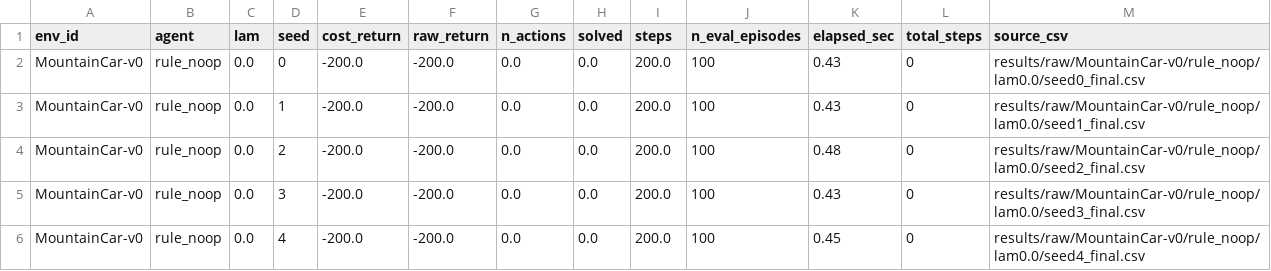
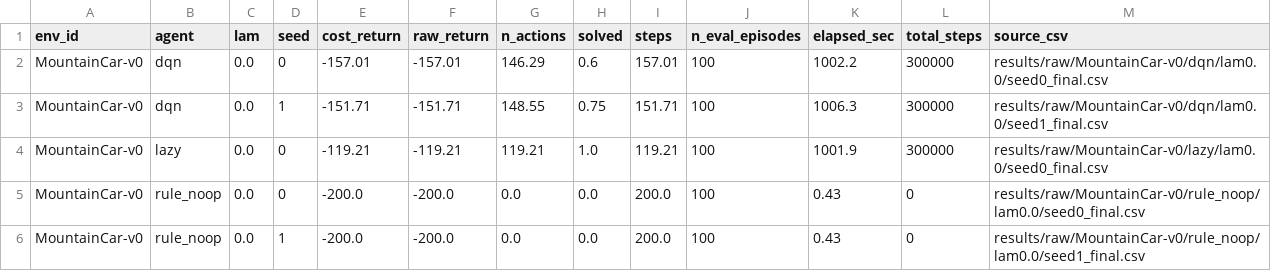
Before and after one commit to hyeseongjeon5-png/when-to-act-rl, a CSV file: results/aggregate/MountainCar-v0_conditions.csv, drawn as a sheet; only a part is shown; the shorter side is filled out with more unchanged rows; the diff names each change by its address in the sheet, - before the commit and + after, or states it on an @@ line.

```diff
--- a/results/aggregate/MountainCar-v0_conditions.csv
+++ b/results/aggregate/MountainCar-v0_conditions.csv
+row 2: MountainCar-v0 | dqn | 0.0 | 0 | -157.01 | -157.01 | 146.29 | 0.6 | 157.01 | 100 | 1002.2 | 300000 | results/raw/MountainCar-v0/dqn/lam0.0/seed0_final.csv
+row 3: MountainCar-v0 | dqn | 0.0 | 1 | -151.71 | -151.71 | 148.55 | 0.75 | 151.71 | 100 | 1006.3 | 300000 | results/raw/MountainCar-v0/dqn/lam0.0/seed1_final.csv
+row 4: MountainCar-v0 | lazy | 0.0 | 0 | -119.21 | -119.21 | 119.21 | 1.0 | 119.21 | 100 | 1001.9 | 300000 | results/raw/MountainCar-v0/lazy/lam0.0/seed0_final.csv
```
Also changed, not shown: results/aggregate/LunarLander-v3_conditions.csv, results/aggregate/LunarLander-v3_iqm.csv, 16 other files.
